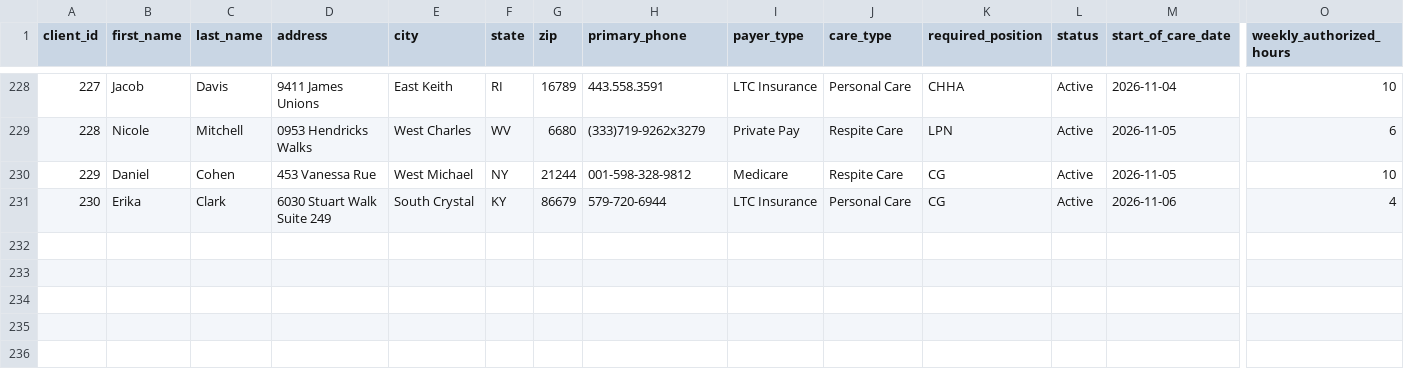
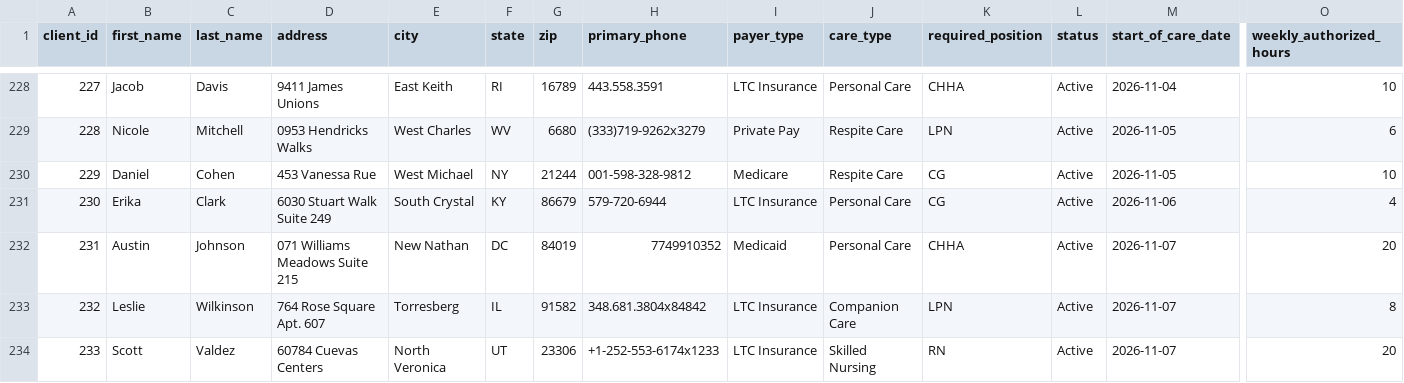
Before and after one commit to uzairnauman/Work_Opportunity_Tax_Credit, a CSV file: Datasets/Clients.csv, drawn as a sheet; only a part is shown, gaps mark what is left out; rows hold the shown columns only; the diff names each change by its address in the sheet, - before the commit and + after, or states it on an @@ line.

```diff
--- a/Datasets/Clients.csv
+++ b/Datasets/Clients.csv
+row 232: 231 | Austin | Johnson | 071 Williams Meadows Suite 215 | New Nathan | DC | 84019 | 7749910352 | Medicaid | Personal Care | CHHA | Active | 2026-11-07 | 20
+row 233: 232 | Leslie | Wilkinson | 764 Rose Square Apt. 607 | Torresberg | IL | 91582 | 348.681.3804x84842 | LTC Insurance | Companion Care | LPN | Active | 2026-11-07 | 8
+row 234: 233 | Scott | Valdez | 60784 Cuevas Centers | North Veronica | UT | 23306 | +1-252-553-6174x1233 | LTC Insurance | Skilled Nursing | RN | Active | 2026-11-07 | 20
```
Also changed, not shown: 1 other file.
